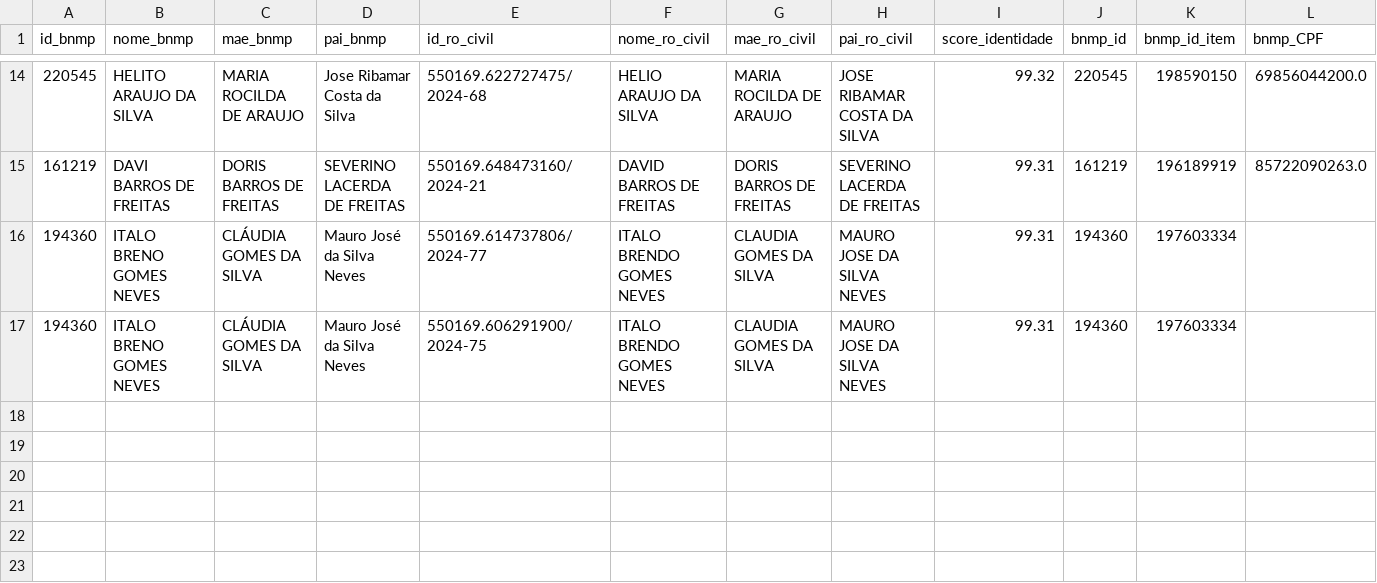
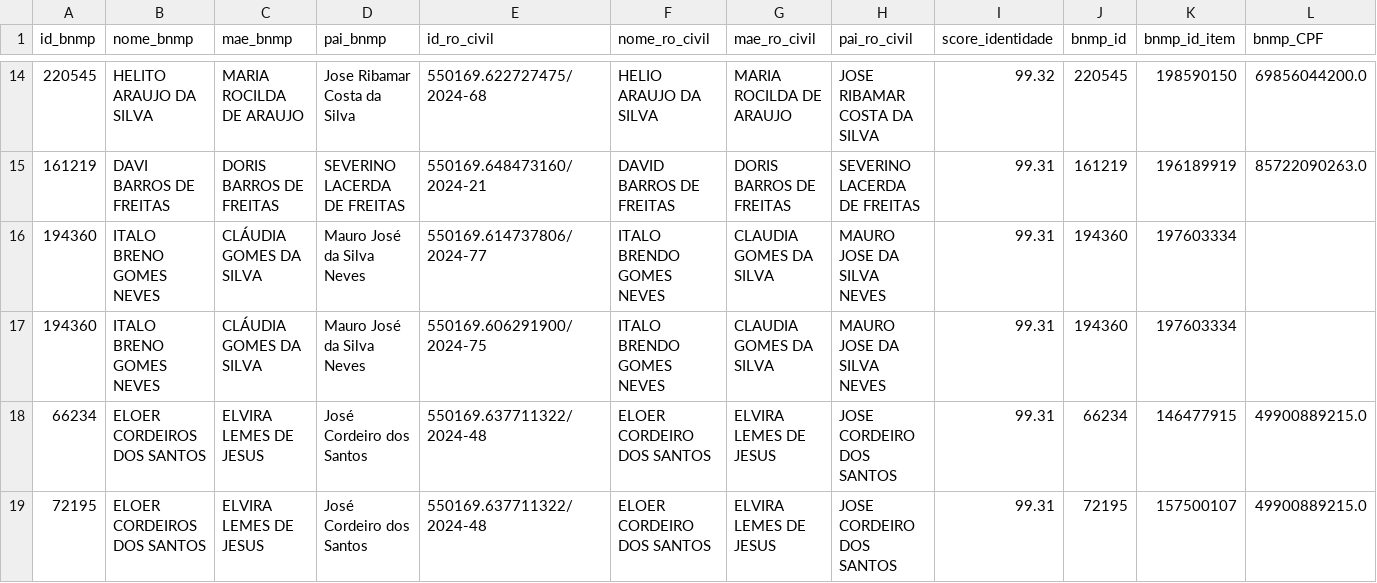
Before and after one commit to letvitoria/Busca-fonetica-nomes, a CSV file: app/models/decididos.csv, drawn as a sheet; only a part is shown, gaps mark what is left out; rows hold the shown columns only; the diff names each change by its address in the sheet, - before the commit and + after, or states it on an @@ line.

```diff
--- a/app/models/decididos.csv
+++ b/app/models/decididos.csv
+row 18: 66234 | ELOER CORDEIROS DOS SANTOS | ELVIRA LEMES DE JESUS | José Cordeiro dos Santos | 550169.637711322/2024-48 | ELOER CORDEIRO DOS SANTOS | ELVIRA LEMES DE JESUS | JOSE CORDEIRO DOS SANTOS | 99.31 | 66234 | 146477915 | 49900889215.0
+row 19: 72195 | ELOER CORDEIROS DOS SANTOS | ELVIRA LEMES DE JESUS | José Cordeiro dos Santos | 550169.637711322/2024-48 | ELOER CORDEIRO DOS SANTOS | ELVIRA LEMES DE JESUS | JOSE CORDEIRO DOS SANTOS | 99.31 | 72195 | 157500107 | 49900889215.0
```
Also changed, not shown: 4 other files.
